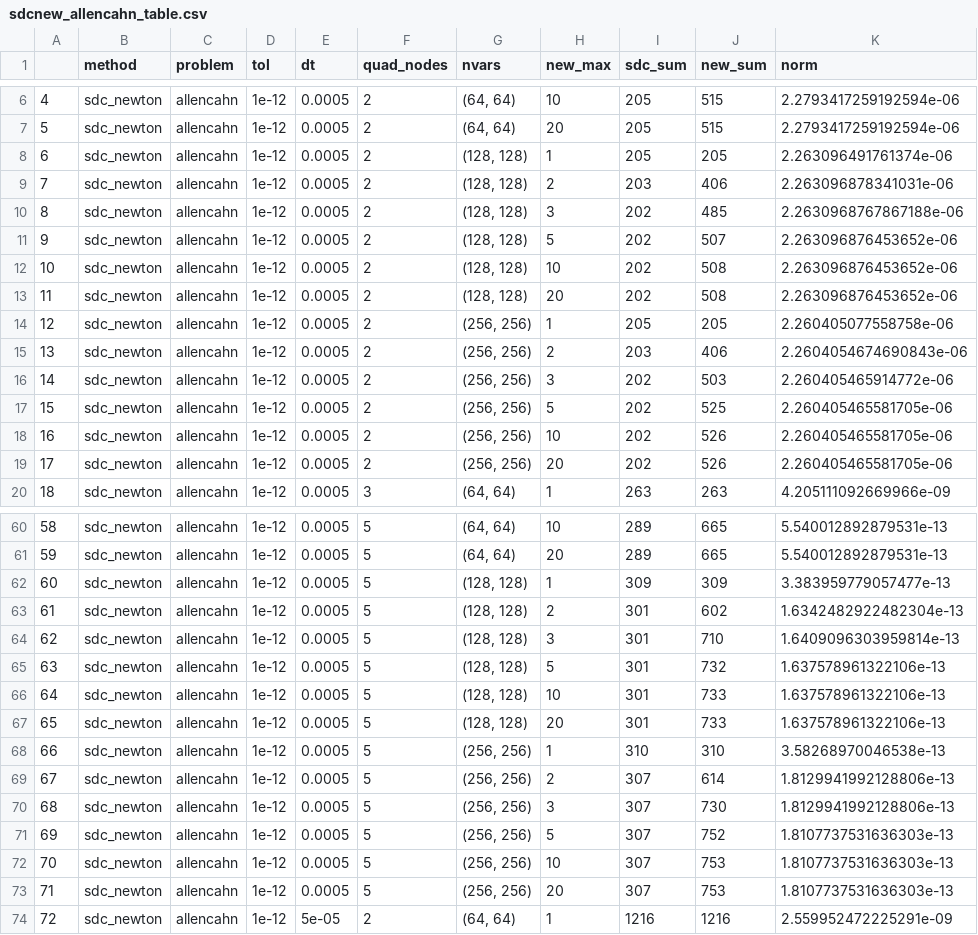
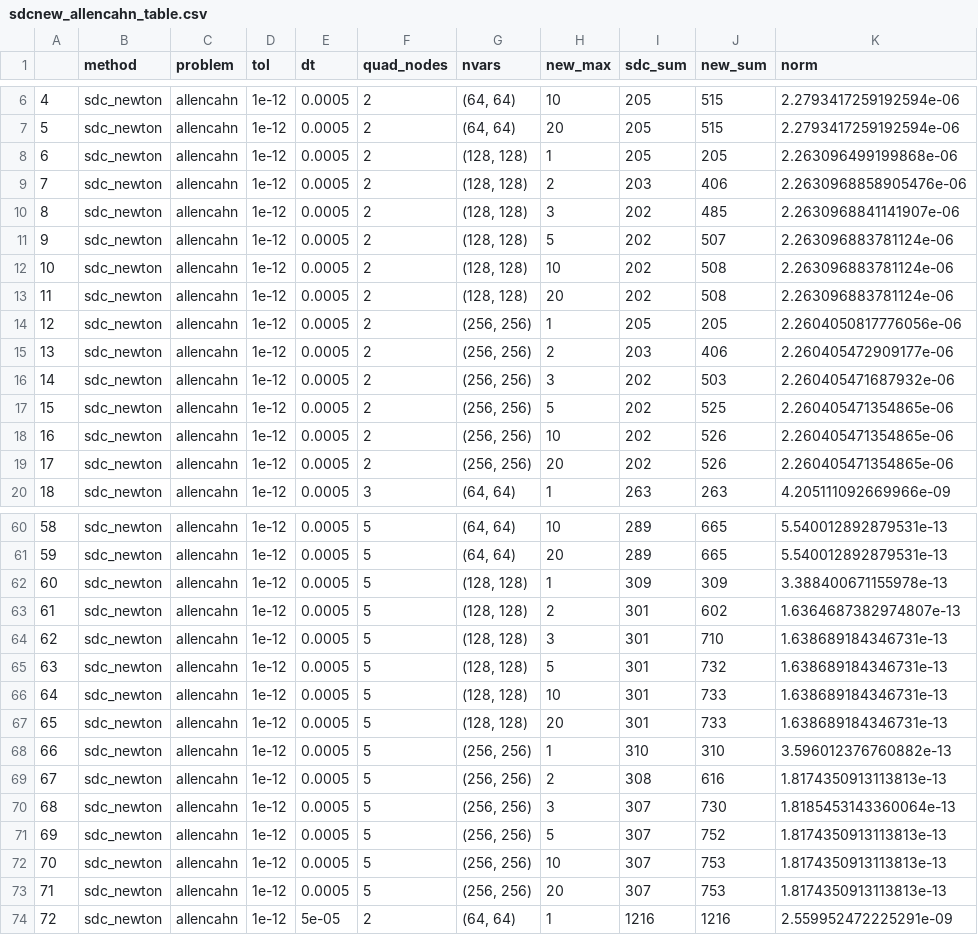
Before and after one commit to aventurierblue/sdc, a CSV file: sdcnew_allencahn_table.csv, drawn as a sheet; only a part is shown, gaps mark what is left out; the diff covers the shown part only.

```diff
--- a/sdcnew_allencahn_table.csv
+++ b/sdcnew_allencahn_table.csv
@@ -7,14 +7,14 @@
 5,sdc_newton,allencahn,1e-12,0.0005,2,"(64, 64)",20,205,515,2.2793417259192594e-06
-6,sdc_newton,allencahn,1e-12,0.0005,2,"(128, 128)",1,205,205,2.263096491761374e-06
-7,sdc_newton,allencahn,1e-12,0.0005,2,"(128, 128)",2,203,406,2.263096878341031e-06
-8,sdc_newton,allencahn,1e-12,0.0005,2,"(128, 128)",3,202,485,2.2630968767867188e-06
-9,sdc_newton,allencahn,1e-12,0.0005,2,"(128, 128)",5,202,507,2.263096876453652e-06
-10,sdc_newton,allencahn,1e-12,0.0005,2,"(128, 128)",10,202,508,2.263096876453652e-06
-11,sdc_newton,allencahn,1e-12,0.0005,2,"(128, 128)",20,202,508,2.263096876453652e-06
-12,sdc_newton,allencahn,1e-12,0.0005,2,"(256, 256)",1,205,205,2.260405077558758e-06
-13,sdc_newton,allencahn,1e-12,0.0005,2,"(256, 256)",2,203,406,2.2604054674690843e-06
-14,sdc_newton,allencahn,1e-12,0.0005,2,"(256, 256)",3,202,503,2.260405465914772e-06
-15,sdc_newton,allencahn,1e-12,0.0005,2,"(256, 256)",5,202,525,2.260405465581705e-06
-16,sdc_newton,allencahn,1e-12,0.0005,2,"(256, 256)",10,202,526,2.260405465581705e-06
-17,sdc_newton,allencahn,1e-12,0.0005,2,"(256, 256)",20,202,526,2.260405465581705e-06
+6,sdc_newton,allencahn,1e-12,0.0005,2,"(128, 128)",1,205,205,2.263096499199868e-06
+7,sdc_newton,allencahn,1e-12,0.0005,2,"(128, 128)",2,203,406,2.2630968858905476e-06
+8,sdc_newton,allencahn,1e-12,0.0005,2,"(128, 128)",3,202,485,2.2630968841141907e-06
+9,sdc_newton,allencahn,1e-12,0.0005,2,"(128, 128)",5,202,507,2.263096883781124e-06
+10,sdc_newton,allencahn,1e-12,0.0005,2,"(128, 128)",10,202,508,2.263096883781124e-06
+11,sdc_newton,allencahn,1e-12,0.0005,2,"(128, 128)",20,202,508,2.263096883781124e-06
+12,sdc_newton,allencahn,1e-12,0.0005,2,"(256, 256)",1,205,205,2.2604050817776056e-06
+13,sdc_newton,allencahn,1e-12,0.0005,2,"(256, 256)",2,203,406,2.260405472909177e-06
+14,sdc_newton,allencahn,1e-12,0.0005,2,"(256, 256)",3,202,503,2.260405471687932e-06
+15,sdc_newton,allencahn,1e-12,0.0005,2,"(256, 256)",5,202,525,2.260405471354865e-06
+16,sdc_newton,allencahn,1e-12,0.0005,2,"(256, 256)",10,202,526,2.260405471354865e-06
+17,sdc_newton,allencahn,1e-12,0.0005,2,"(256, 256)",20,202,526,2.260405471354865e-06
 18,sdc_newton,allencahn,1e-12,0.0005,3,"(64, 64)",1,263,263,4.205111092669966e-09
@@ -61,14 +61,14 @@
 59,sdc_newton,allencahn,1e-12,0.0005,5,"(64, 64)",20,289,665,5.540012892879531e-13
-60,sdc_newton,allencahn,1e-12,0.0005,5,"(128, 128)",1,309,309,3.383959779057477e-13
-61,sdc_newton,allencahn,1e-12,0.0005,5,"(128, 128)",2,301,602,1.6342482922482304e-13
-62,sdc_newton,allencahn,1e-12,0.0005,5,"(128, 128)",3,301,710,1.6409096303959814e-13
-63,sdc_newton,allencahn,1e-12,0.0005,5,"(128, 128)",5,301,732,1.637578961322106e-13
-64,sdc_newton,allencahn,1e-12,0.0005,5,"(128, 128)",10,301,733,1.637578961322106e-13
-65,sdc_newton,allencahn,1e-12,0.0005,5,"(128, 128)",20,301,733,1.637578961322106e-13
-66,sdc_newton,allencahn,1e-12,0.0005,5,"(256, 256)",1,310,310,3.58268970046538e-13
-67,sdc_newton,allencahn,1e-12,0.0005,5,"(256, 256)",2,307,614,1.8129941992128806e-13
-68,sdc_newton,allencahn,1e-12,0.0005,5,"(256, 256)",3,307,730,1.8129941992128806e-13
-69,sdc_newton,allencahn,1e-12,0.0005,5,"(256, 256)",5,307,752,1.8107737531636303e-13
-70,sdc_newton,allencahn,1e-12,0.0005,5,"(256, 256)",10,307,753,1.8107737531636303e-13
-71,sdc_newton,allencahn,1e-12,0.0005,5,"(256, 256)",20,307,753,1.8107737531636303e-13
+60,sdc_newton,allencahn,1e-12,0.0005,5,"(128, 128)",1,309,309,3.388400671155978e-13
+61,sdc_newton,allencahn,1e-12,0.0005,5,"(128, 128)",2,301,602,1.6364687382974807e-13
+62,sdc_newton,allencahn,1e-12,0.0005,5,"(128, 128)",3,301,710,1.638689184346731e-13
+63,sdc_newton,allencahn,1e-12,0.0005,5,"(128, 128)",5,301,732,1.638689184346731e-13
+64,sdc_newton,allencahn,1e-12,0.0005,5,"(128, 128)",10,301,733,1.638689184346731e-13
+65,sdc_newton,allencahn,1e-12,0.0005,5,"(128, 128)",20,301,733,1.638689184346731e-13
+66,sdc_newton,allencahn,1e-12,0.0005,5,"(256, 256)",1,310,310,3.596012376760882e-13
+67,sdc_newton,allencahn,1e-12,0.0005,5,"(256, 256)",2,308,616,1.8174350913113813e-13
+68,sdc_newton,allencahn,1e-12,0.0005,5,"(256, 256)",3,307,730,1.8185453143360064e-13
+69,sdc_newton,allencahn,1e-12,0.0005,5,"(256, 256)",5,307,752,1.8174350913113813e-13
+70,sdc_newton,allencahn,1e-12,0.0005,5,"(256, 256)",10,307,753,1.8174350913113813e-13
+71,sdc_newton,allencahn,1e-12,0.0005,5,"(256, 256)",20,307,753,1.8174350913113813e-13
 72,sdc_newton,allencahn,1e-12,5e-05,2,"(64, 64)",1,1216,1216,2.559952472225291e-09
```
Also changed, not shown: 28 edited cells elsewhere in this file, 11 other files.
